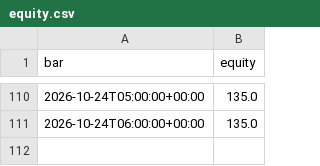
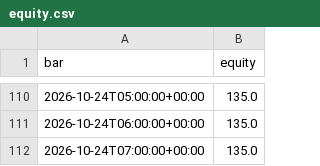
Before and after one commit to jankauskasmantas93/revx-multi-paper-bot, a CSV file: paper/equity.csv, drawn as a sheet; only a part is shown, gaps mark what is left out; the diff names each change by its address in the sheet, - before the commit and + after, or states it on an @@ line.

Commit message:
Paper bot: 2026-10-24 08:25 UTC

```diff
--- a/paper/equity.csv
+++ b/paper/equity.csv
+row 112: 2026-10-24T07:00:00+00:00 | 135.0
```
Also changed, not shown: 2 other files.
